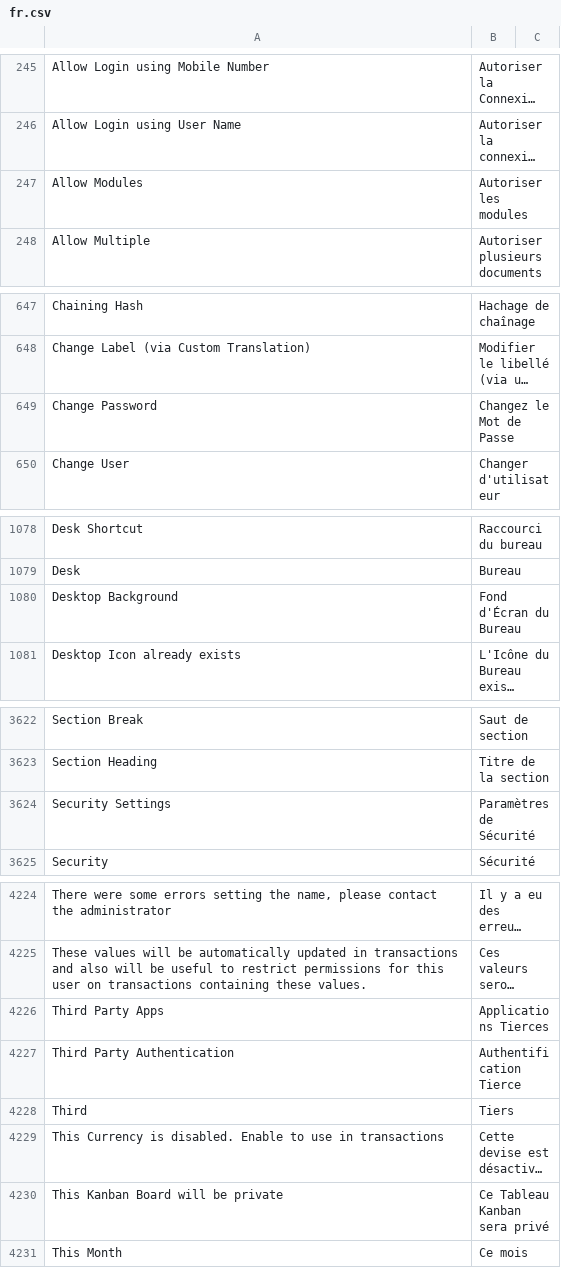
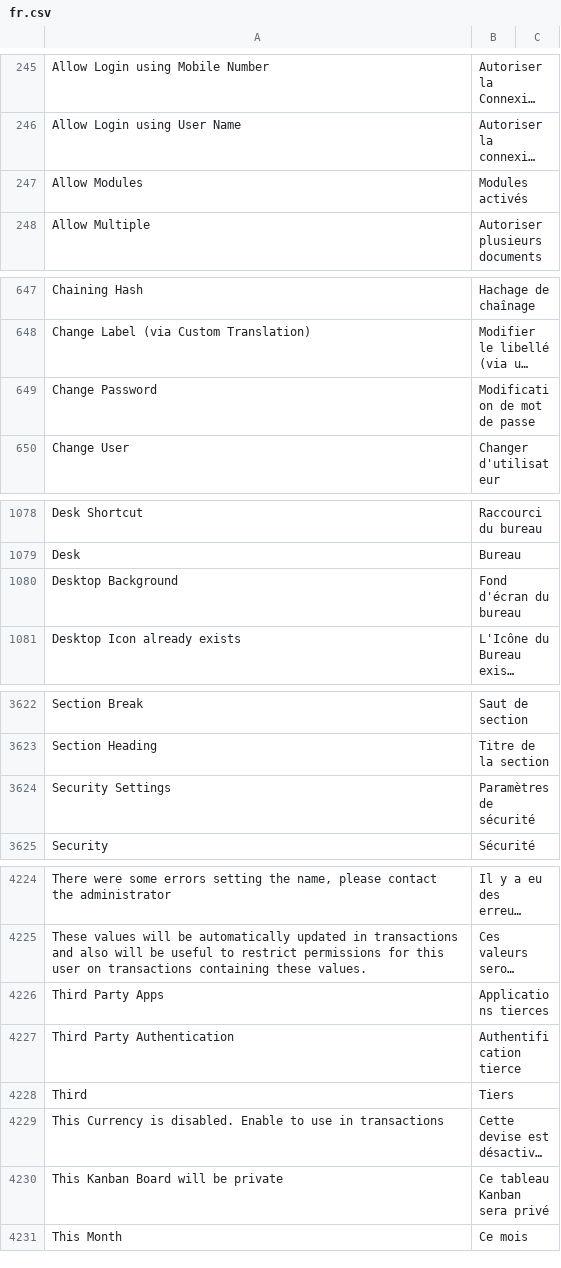
Before and after one commit to noec764/frappe, a CSV file: frappe/translations/fr.csv, drawn as a sheet; only a part is shown, gaps mark what is left out; long unchanged cells end in …; the diff names each change by its address in the sheet, - before the commit and + after, or states it on an @@ line.

Commit message:
fix: User and translations

```diff
--- a/frappe/translations/fr.csv
+++ b/frappe/translations/fr.csv
-B247: Autoriser les modules
+B247: Modules activés
-B649: Changez le Mot de Passe
+B649: Modification de mot de passe
-B1080: Fond d'Écran du Bureau
+B1080: Fond d'écran du bureau
-B3624: Paramètres de Sécurité
+B3624: Paramètres de sécurité
-B4226: Applications Tierces
+B4226: Applications tierces
-B4227: Authentification Tierce
+B4227: Authentification tierce
-B4230: Ce Tableau Kanban sera privé
+B4230: Ce tableau Kanban sera privé
```
Also changed, not shown: 1 other file.
